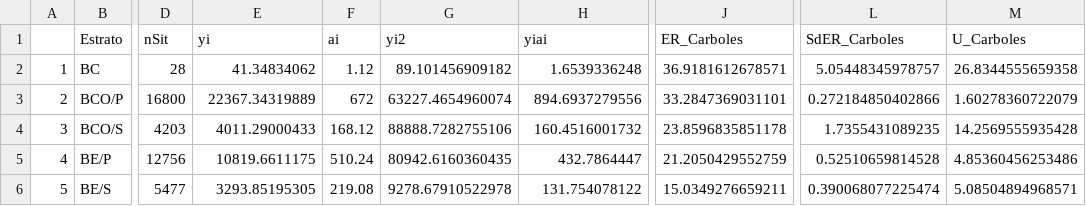
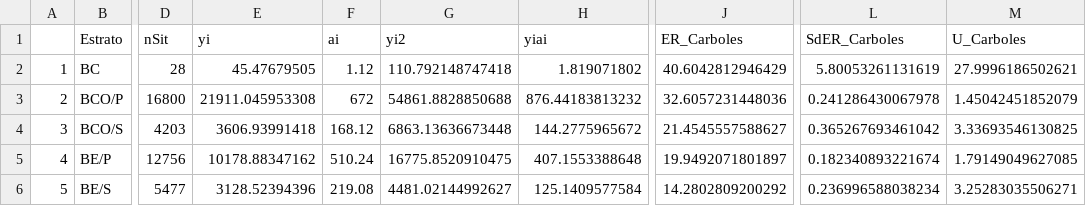
Before and after one commit to twehrmann/reporting, a CSV file: cliente_biomasa_viva/BaseEstratoV20.csv, drawn as a sheet; only a part is shown, gaps mark what is left out; the diff covers the shown part only; the diff names each change by its address in the sheet, - before the commit and + after, or states it on an @@ line.

Commit message:
Changes for cliente_biomasa for BUR/MADMEX usage add IPCC level report specify levels for FEs (sitio/estrato)

```diff
--- a/cliente_biomasa_viva/BaseEstratoV20.csv
+++ b/cliente_biomasa_viva/BaseEstratoV20.csv
-E2 (yi): 41.34834062
+E2 (yi): 45.47679505
-G2 (yi2): 89.101456909182
+G2 (yi2): 110.792148747418
-H2 (yiai): 1.6539336248
+H2 (yiai): 1.819071802
-J2 (ER_Carboles): 36.9181612678571
+J2 (ER_Carboles): 40.6042812946429
-L2 (SdER_Carboles): 5.05448345978757
+L2 (SdER_Carboles): 5.80053261131619
-M2 (U_Carboles): 26.8344555659358
+M2 (U_Carboles): 27.9996186502621
-E3 (yi): 22367.34319889
+E3 (yi): 21911.045953308
-G3 (yi2): 63227.4654960074
+G3 (yi2): 54861.8828850688
-H3 (yiai): 894.6937279556
+H3 (yiai): 876.44183813232
-J3 (ER_Carboles): 33.2847369031101
+J3 (ER_Carboles): 32.6057231448036
-L3 (SdER_Carboles): 0.272184850402866
+L3 (SdER_Carboles): 0.241286430067978
-M3 (U_Carboles): 1.60278360722079
+M3 (U_Carboles): 1.45042451852079
-E4 (yi): 4011.29000433
+E4 (yi): 3606.93991418
-G4 (yi2): 88888.7282755106
+G4 (yi2): 6863.13636673448
-H4 (yiai): 160.4516001732
+H4 (yiai): 144.2775965672
-J4 (ER_Carboles): 23.8596835851178
+J4 (ER_Carboles): 21.4545557588627
-L4 (SdER_Carboles): 1.7355431089235
+L4 (SdER_Carboles): 0.365267693461042
-M4 (U_Carboles): 14.2569555935428
+M4 (U_Carboles): 3.33693546130825
-E5 (yi): 10819.6611175
+E5 (yi): 10178.88347162
-G5 (yi2): 80942.6160360435
+G5 (yi2): 16775.8520910475
-H5 (yiai): 432.7864447
+H5 (yiai): 407.1553388648
-J5 (ER_Carboles): 21.2050429552759
+J5 (ER_Carboles): 19.9492071801897
-L5 (SdER_Carboles): 0.52510659814528
+L5 (SdER_Carboles): 0.182340893221674
-M5 (U_Carboles): 4.85360456253486
+M5 (U_Carboles): 1.79149049627085
-E6 (yi): 3293.85195305
+E6 (yi): 3128.52394396
-G6 (yi2): 9278.67910522978
+G6 (yi2): 4481.02144992627
-H6 (yiai): 131.754078122
+H6 (yiai): 125.1409577584
-J6 (ER_Carboles): 15.0349276659211
+J6 (ER_Carboles): 14.2802809200292
-L6 (SdER_Carboles): 0.390068077225474
+L6 (SdER_Carboles): 0.236996588038234
-M6 (U_Carboles): 5.08504894968571
+M6 (U_Carboles): 3.25283035506271
```
Also changed, not shown: 114 edited cells elsewhere in this file, 19 other files.
